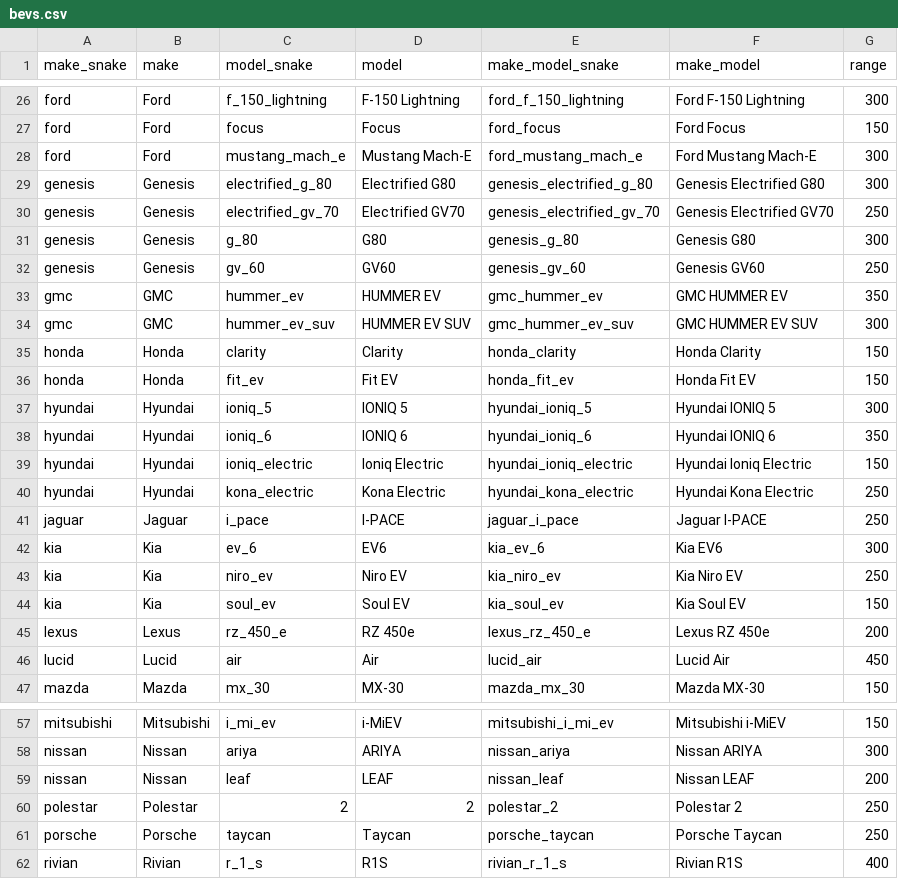
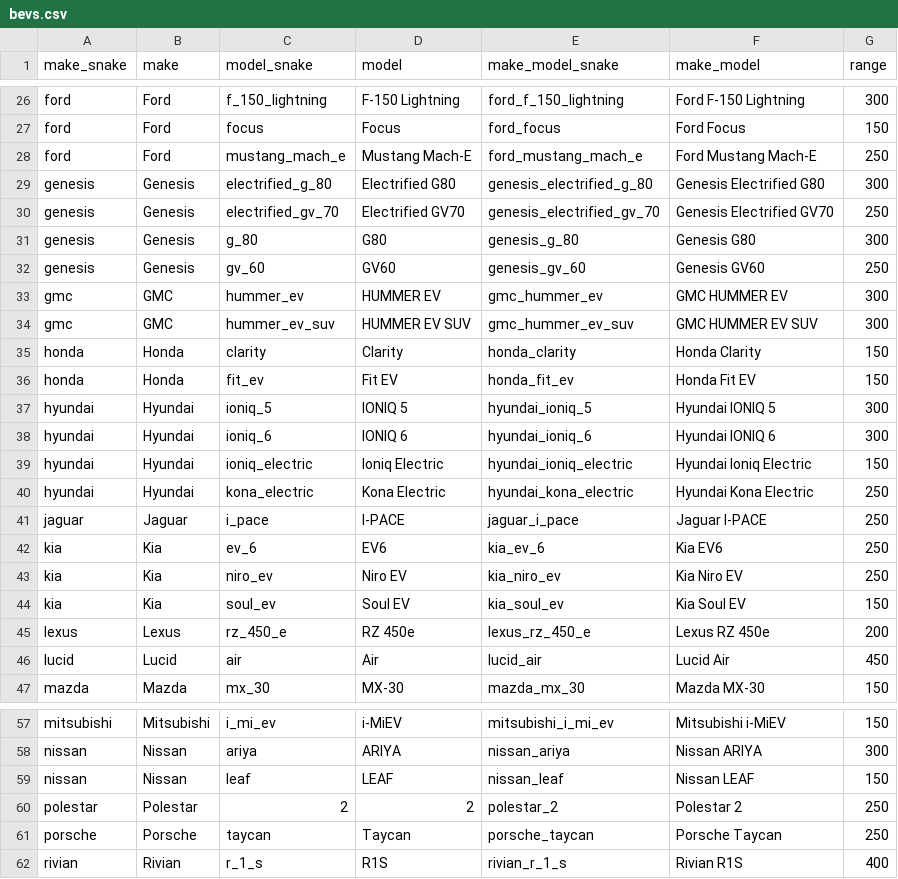
Before and after one commit to pingfan-hu/resources, a CSV file: bev/bevs.csv, drawn as a sheet; only a part is shown, gaps mark what is left out.

```diff
--- a/bev/bevs.csv
+++ b/bev/bevs.csv
@@ -27,3 +27,3 @@ ford,Ford,f_150_lightning,F-150 Lightning,ford_f_150_lightning,Ford F-150 Lightn
 ford,Ford,focus,Focus,ford_focus,Ford Focus,150
-ford,Ford,mustang_mach_e,Mustang Mach-E,ford_mustang_mach_e,Ford Mustang Mach-E,300
+ford,Ford,mustang_mach_e,Mustang Mach-E,ford_mustang_mach_e,Ford Mustang Mach-E,250
 genesis,Genesis,electrified_g_80,Electrified G80,genesis_electrified_g_80,Genesis Electrified G80,300
@@ -32,3 +32,3 @@ genesis,Genesis,g_80,G80,genesis_g_80,Genesis G80,300
 genesis,Genesis,gv_60,GV60,genesis_gv_60,Genesis GV60,250
-gmc,GMC,hummer_ev,HUMMER EV,gmc_hummer_ev,GMC HUMMER EV,350
+gmc,GMC,hummer_ev,HUMMER EV,gmc_hummer_ev,GMC HUMMER EV,300
 gmc,GMC,hummer_ev_suv,HUMMER EV SUV,gmc_hummer_ev_suv,GMC HUMMER EV SUV,300
@@ -37,3 +37,3 @@ honda,Honda,fit_ev,Fit EV,honda_fit_ev,Honda Fit EV,150
 hyundai,Hyundai,ioniq_5,IONIQ 5,hyundai_ioniq_5,Hyundai IONIQ 5,300
-hyundai,Hyundai,ioniq_6,IONIQ 6,hyundai_ioniq_6,Hyundai IONIQ 6,350
+hyundai,Hyundai,ioniq_6,IONIQ 6,hyundai_ioniq_6,Hyundai IONIQ 6,300
 hyundai,Hyundai,ioniq_electric,Ioniq Electric,hyundai_ioniq_electric,Hyundai Ioniq Electric,150
@@ -41,3 +41,3 @@ hyundai,Hyundai,kona_electric,Kona Electric,hyundai_kona_electric,Hyundai Kona E
 jaguar,Jaguar,i_pace,I-PACE,jaguar_i_pace,Jaguar I-PACE,250
-kia,Kia,ev_6,EV6,kia_ev_6,Kia EV6,300
+kia,Kia,ev_6,EV6,kia_ev_6,Kia EV6,250
 kia,Kia,niro_ev,Niro EV,kia_niro_ev,Kia Niro EV,250
@@ -58,3 +58,3 @@ mitsubishi,Mitsubishi,i_mi_ev,i-MiEV,mitsubishi_i_mi_ev,Mitsubishi i-MiEV,150
 nissan,Nissan,ariya,ARIYA,nissan_ariya,Nissan ARIYA,300
-nissan,Nissan,leaf,LEAF,nissan_leaf,Nissan LEAF,200
+nissan,Nissan,leaf,LEAF,nissan_leaf,Nissan LEAF,150
 polestar,Polestar,2,2,polestar_2,Polestar 2,250
```
Also changed, not shown: 1 other file.
